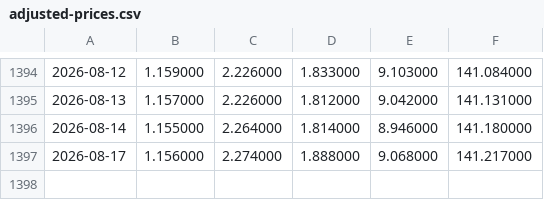
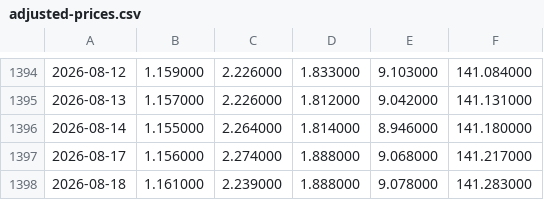
Before and after one commit to zhangyi7456/FRAIS-5-Web, a CSV file: data/adjusted-prices.csv, drawn as a sheet; only a part is shown, gaps mark what is left out; the diff names each change by its address in the sheet, - before the commit and + after, or states it on an @@ line.

```diff
--- a/data/adjusted-prices.csv
+++ b/data/adjusted-prices.csv
+row 1398: 2026-08-18 | 1.161000 | 2.239000 | 1.888000 | 9.078000 | 141.283000
```
Also changed, not shown: data/parameter-sensitivity.csv, 18 other files.
